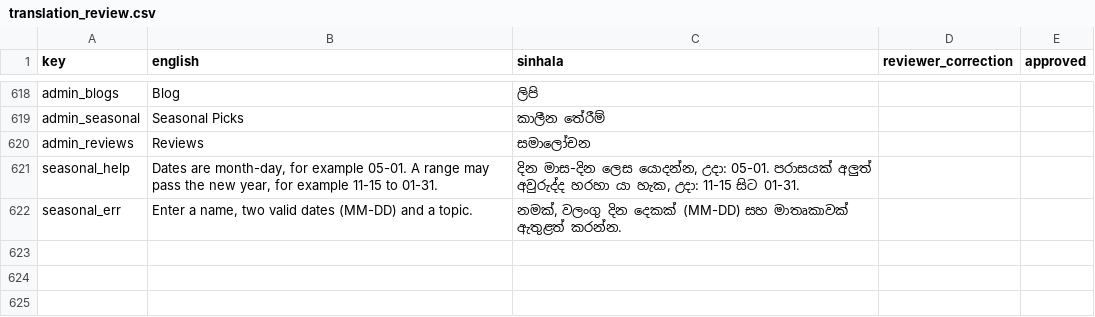
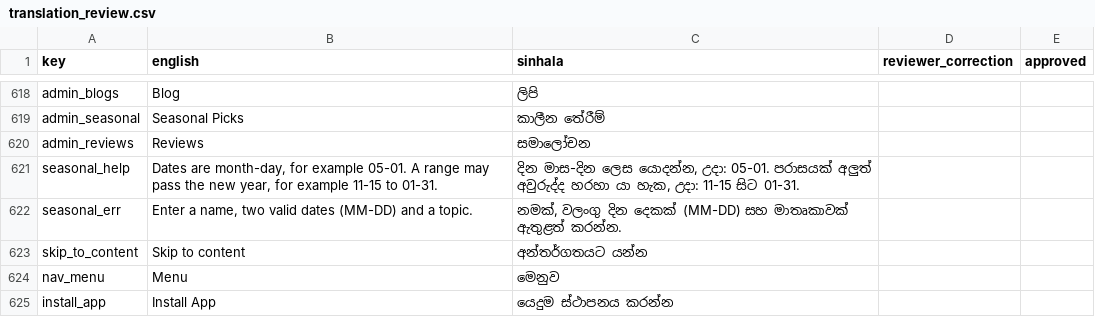
Before and after one commit to Priyasad010/Osuthuru, a CSV file: docs/translation_review.csv, drawn as a sheet; only a part is shown, gaps mark what is left out; the diff names each change by its address in the sheet, - before the commit and + after, or states it on an @@ line.

```diff
--- a/docs/translation_review.csv
+++ b/docs/translation_review.csv
+row 623: skip_to_content | Skip to content | අන්තර්ගතයට යන්න
+row 624: nav_menu | Menu | මෙනුව
+row 625: install_app | Install App | යෙදුම ස්ථාපනය කරන්න
```
Also changed, not shown: 15 other files.
